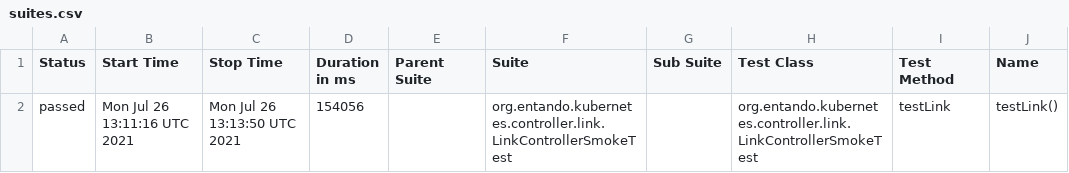
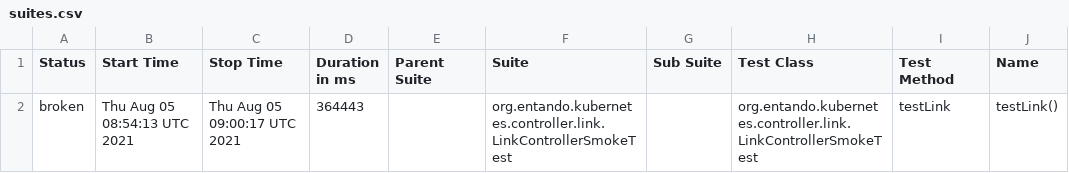
Before and after one commit to entando-k8s/devops-results, a CSV file: entando-k8s-app-plugin-link-controller/PR-15/allure-smoke-reports/data/suites.csv, drawn as a sheet; only a part is shown; the diff names each change by its address in the sheet, - before the commit and + after, or states it on an @@ line.

```diff
--- a/entando-k8s-app-plugin-link-controller/PR-15/allure-smoke-reports/data/suites.csv
+++ b/entando-k8s-app-plugin-link-controller/PR-15/allure-smoke-reports/data/suites.csv
-A2 (Status): passed
+A2 (Status): broken
-B2 (Start Time): Mon Jul 26 13:11:16 UTC 2021
+B2 (Start Time): Thu Aug 05 08:54:13 UTC 2021
-C2 (Stop Time): Mon Jul 26 13:13:50 UTC 2021
+C2 (Stop Time): Thu Aug 05 09:00:17 UTC 2021
-D2 (Duration in ms): 154056
+D2 (Duration in ms): 364443
```
Also changed, not shown: entando-k8s-app-plugin-link-controller/PR-15/allure-smoke-reports/data/behaviors.csv, 28 other files.
